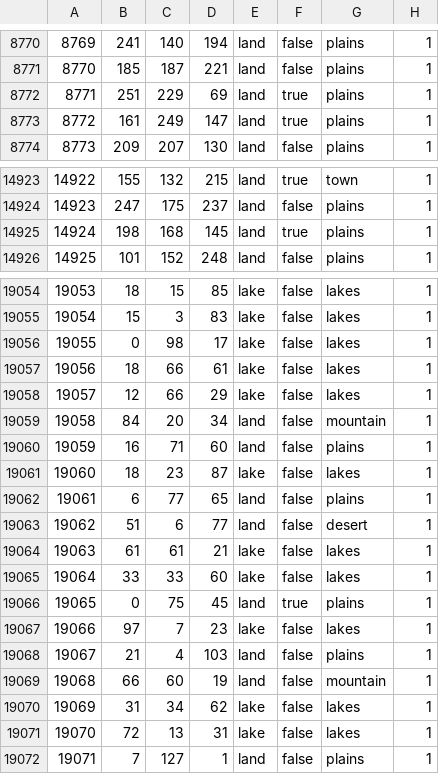
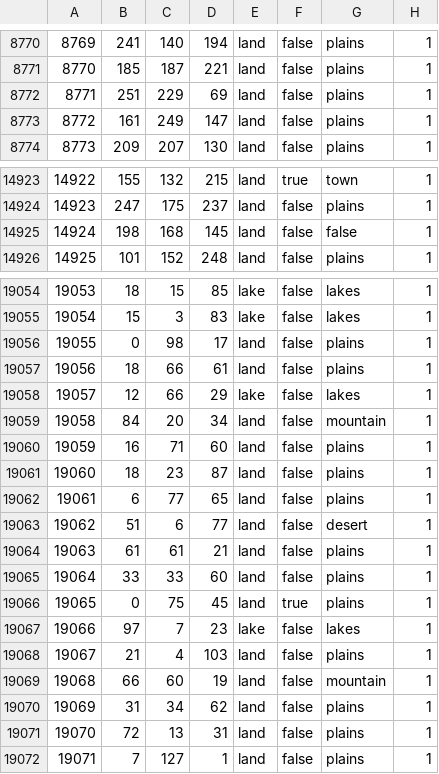
Before and after one commit to Leegende/LFR, a CSV file: map/definition.csv, drawn as a sheet; only a part is shown, gaps mark what is left out; the diff covers the shown part only.

```diff
--- a/map/definition.csv
+++ b/map/definition.csv
@@ -8771,4 +8771,4 @@
 8770;185;187;221;land;false;plains;1
-8771;251;229;69;land;true;plains;1
-8772;161;249;147;land;true;plains;1
+8771;251;229;69;land;false;plains;1
+8772;161;249;147;land;false;plains;1
 8773;209;207;130;land;false;plains;1
@@ -14924,3 +14924,3 @@
 14923;247;175;237;land;false;plains;1
-14924;198;168;145;land;true;plains;1
+14924;198;168;145;land;false;false;1
 14925;101;152;248;land;false;plains;1
@@ -19055,4 +19055,4 @@
 19054;15;3;83;lake;false;lakes;1
-19055;0;98;17;lake;false;lakes;1
-19056;18;66;61;lake;false;lakes;1
+19055;0;98;17;land;false;plains;1
+19056;18;66;61;land;false;plains;1
 19057;12;66;29;lake;false;lakes;1
@@ -19060,7 +19060,7 @@
 19059;16;71;60;land;false;plains;1
-19060;18;23;87;lake;false;lakes;1
+19060;18;23;87;land;false;plains;1
 19061;6;77;65;land;false;plains;1
 19062;51;6;77;land;false;desert;1
-19063;61;61;21;lake;false;lakes;1
-19064;33;33;60;lake;false;lakes;1
+19063;61;61;21;land;false;plains;1
+19064;33;33;60;land;false;plains;1
 19065;0;75;45;land;true;plains;1
@@ -19069,4 +19069,4 @@
 19068;66;60;19;land;false;mountain;1
-19069;31;34;62;lake;false;lakes;1
-19070;72;13;31;lake;false;lakes;1
+19069;31;34;62;land;false;plains;1
+19070;72;13;31;land;false;plains;1
 19071;7;127;1;land;false;plains;1
```
Also changed, not shown: 96 edited cells elsewhere in this file, map/adjacencies.csv, 4 other files.
